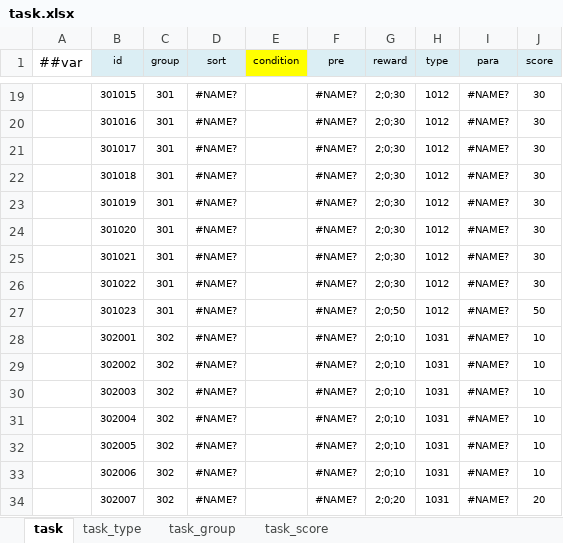
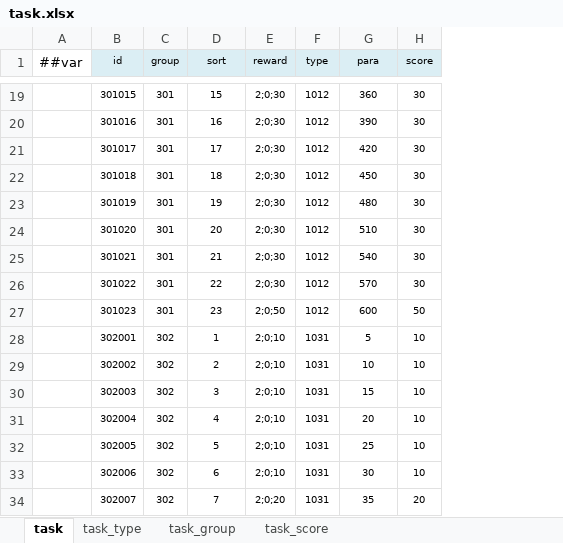
Before and after one commit to jacobe0012/FoxCard, an Excel workbook: configTools/Luban/ConfigRoot/Datas/task.xlsx, sheet task, drawn as a sheet; only a part is shown, gaps mark what is left out; values as stored, in another font and other column widths than the file's, no borders; removed rows and columns are numbered as before the commit, all else as after; the diff covers the shown part only; the diff names each change by its address in the sheet, - before the commit and + after, or states it on an @@ line.

```diff
--- a/configTools/Luban/ConfigRoot/Datas/task.xlsx (sheet task)
+++ b/configTools/Luban/ConfigRoot/Datas/task.xlsx (sheet task)
-column E (condition), empty
-column F (pre), rows 19-34: all #NAME?
-D19 (sort): #NAME?
+D19 (sort): 15
-G19 (para): #NAME?
+G19 (para): 360
-D20 (sort): #NAME?
+D20 (sort): 16
-G20 (para): #NAME?
+G20 (para): 390
-D21 (sort): #NAME?
+D21 (sort): 17
-G21 (para): #NAME?
+G21 (para): 420
-D22 (sort): #NAME?
+D22 (sort): 18
-G22 (para): #NAME?
+G22 (para): 450
-D23 (sort): #NAME?
+D23 (sort): 19
-G23 (para): #NAME?
+G23 (para): 480
-D24 (sort): #NAME?
+D24 (sort): 20
-G24 (para): #NAME?
+G24 (para): 510
-D25 (sort): #NAME?
+D25 (sort): 21
-G25 (para): #NAME?
+G25 (para): 540
-D26 (sort): #NAME?
+D26 (sort): 22
-G26 (para): #NAME?
+G26 (para): 570
-D27 (sort): #NAME?
+D27 (sort): 23
-G27 (para): #NAME?
+G27 (para): 600
-D28 (sort): #NAME?
+D28 (sort): 1
-G28 (para): #NAME?
+G28 (para): 5
-D29 (sort): #NAME?
+D29 (sort): 2
-G29 (para): #NAME?
+G29 (para): 10
-D30 (sort): #NAME?
+D30 (sort): 3
-G30 (para): #NAME?
+G30 (para): 15
-D31 (sort): #NAME?
+D31 (sort): 4
-G31 (para): #NAME?
+G31 (para): 20
-D32 (sort): #NAME?
+D32 (sort): 5
-G32 (para): #NAME?
+G32 (para): 25
-D33 (sort): #NAME?
+D33 (sort): 6
-G33 (para): #NAME?
+G33 (para): 30
-D34 (sort): #NAME?
+D34 (sort): 7
-G34 (para): #NAME?
+G34 (para): 35
```
Also changed, not shown: 31 removed rows and 669 edited cells elsewhere in this sheet, config/foxconfig/task.xlsx, configTools/Luban/ConfigRoot/Datas/__tables__.xlsx, 22 other files.
